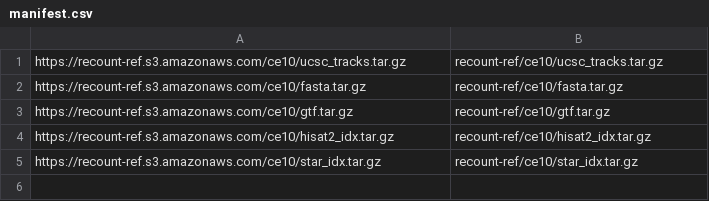
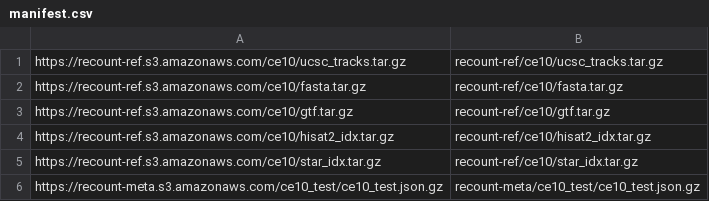
Before and after one commit to langmead-lab/recount-pump, a CSV file: docker/minio/manifest.csv, drawn as a sheet.

```diff
--- a/docker/minio/manifest.csv
+++ b/docker/minio/manifest.csv
@@ -5 +5,2 @@ https://recount-ref.s3.amazonaws.com/ce10/hisat2_idx.tar.gz,recount-ref/ce10/his
 https://recount-ref.s3.amazonaws.com/ce10/star_idx.tar.gz,recount-ref/ce10/star_idx.tar.gz
+https://recount-meta.s3.amazonaws.com/ce10_test/ce10_test.json.gz,recount-meta/ce10_test/ce10_test.json.gz
```
Also changed, not shown: 1 other file.
